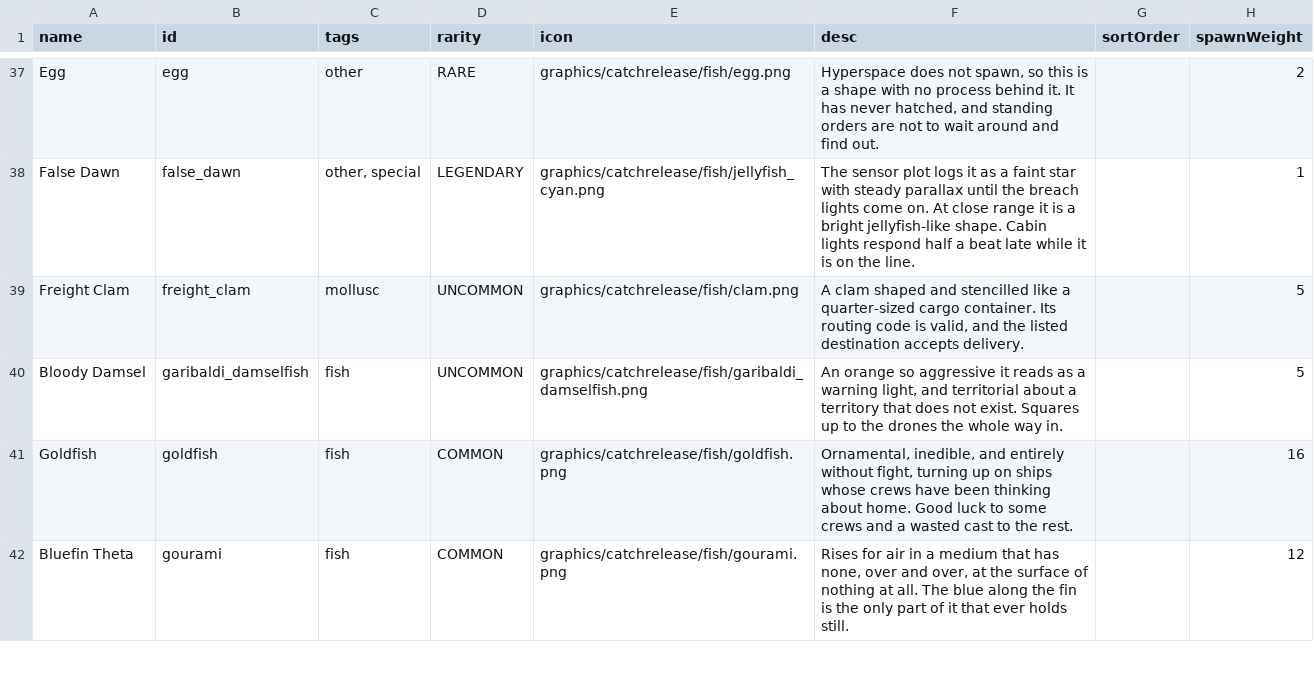
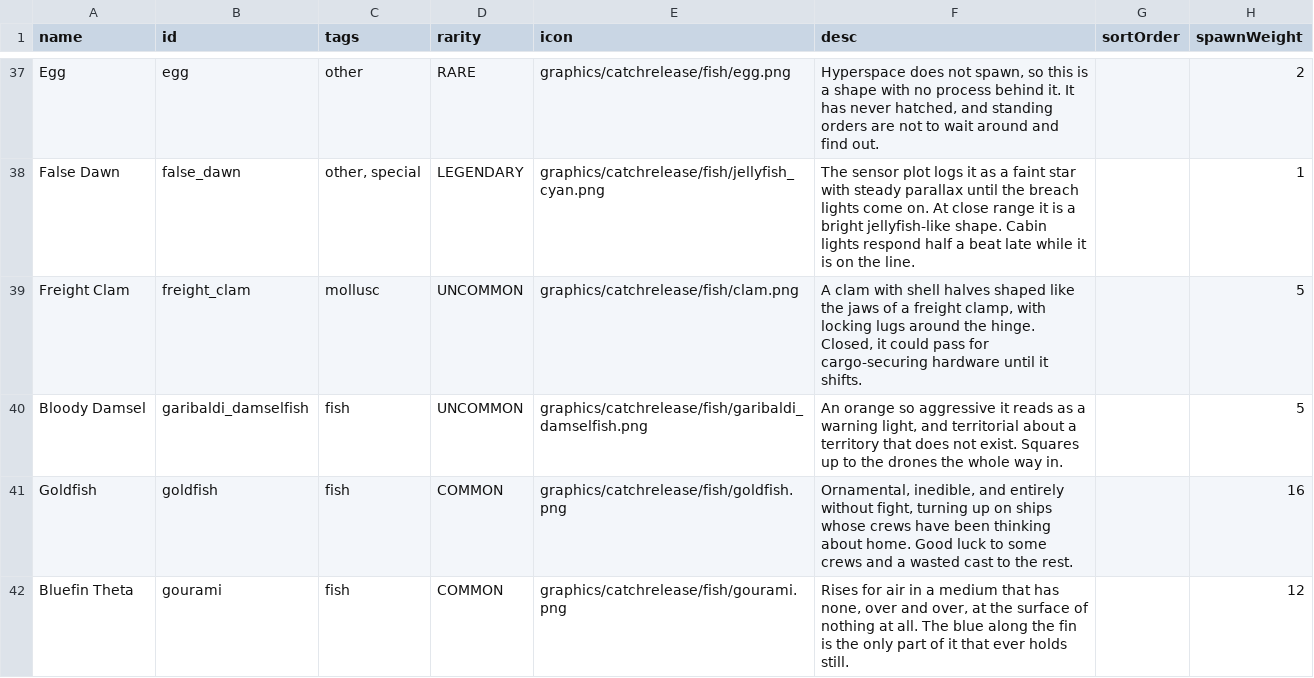
Before and after one commit to SirHartley/Catch.Release, a CSV file: data/campaign/fish.csv, drawn as a sheet; only a part is shown, gaps mark what is left out; the diff names each change by its address in the sheet, - before the commit and + after, or states it on an @@ line.

Commit message:
Rewrite Freight Clam description

```diff
--- a/data/campaign/fish.csv
+++ b/data/campaign/fish.csv
-F39 (desc): A clam shaped and stencilled like a quarter-sized cargo container. Its routing code is valid, and the listed destination accepts delivery.
+F39 (desc): A clam with shell halves shaped like the jaws of a freight clamp, with locking lugs around the hinge. Closed, it could pass for cargo-securing hardware until it shifts.
```
